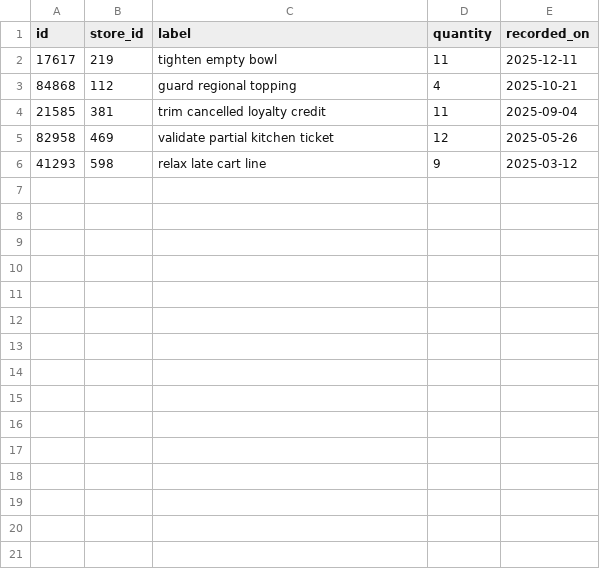
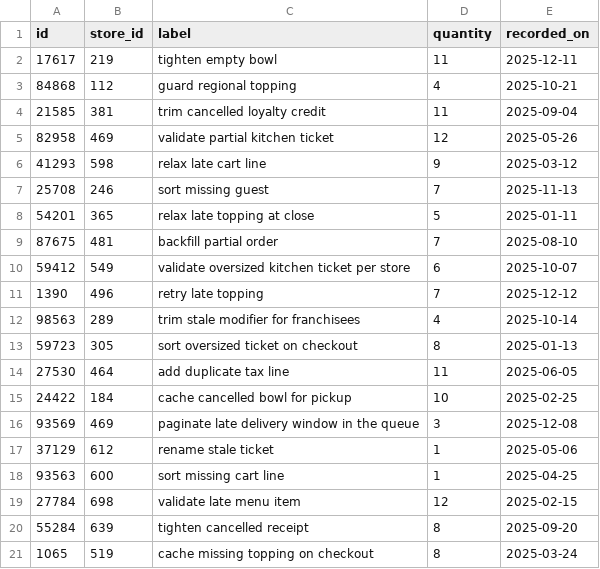
Before and after one commit to wwtdigital/copperpot-pricing-pipeline, a CSV file: seeds/generated/scripts_rows.csv, drawn as a sheet; the diff names each change by its address in the sheet, - before the commit and + after, or states it on an @@ line.

Commit message:
fix(scripts): sort duplicate store (CPB-4157)

```diff
--- a/seeds/generated/scripts_rows.csv
+++ b/seeds/generated/scripts_rows.csv
+row 7: 25708 | 246 | sort missing guest | 7 | 2025-11-13
+row 8: 54201 | 365 | relax late topping at close | 5 | 2025-01-11
+row 9: 87675 | 481 | backfill partial order | 7 | 2025-08-10
+row 10: 59412 | 549 | validate oversized kitchen ticket per store | 6 | 2025-10-07
+row 11: 1390 | 496 | retry late topping | 7 | 2025-12-12
+row 12: 98563 | 289 | trim stale modifier for franchisees | 4 | 2025-10-14
+row 13: 59723 | 305 | sort oversized ticket on checkout | 8 | 2025-01-13
+row 14: 27530 | 464 | add duplicate tax line | 11 | 2025-06-05
+row 15: 24422 | 184 | cache cancelled bowl for pickup | 10 | 2025-02-25
+row 16: 93569 | 469 | paginate late delivery window in the queue | 3 | 2025-12-08
+row 17: 37129 | 612 | rename stale ticket | 1 | 2025-05-06
+row 18: 93563 | 600 | sort missing cart line | 1 | 2025-04-25
+row 19: 27784 | 698 | validate late menu item | 12 | 2025-02-15
+row 20: 55284 | 639 | tighten cancelled receipt | 8 | 2025-09-20
+row 21: 1065 | 519 | cache missing topping on checkout | 8 | 2025-03-24
```
